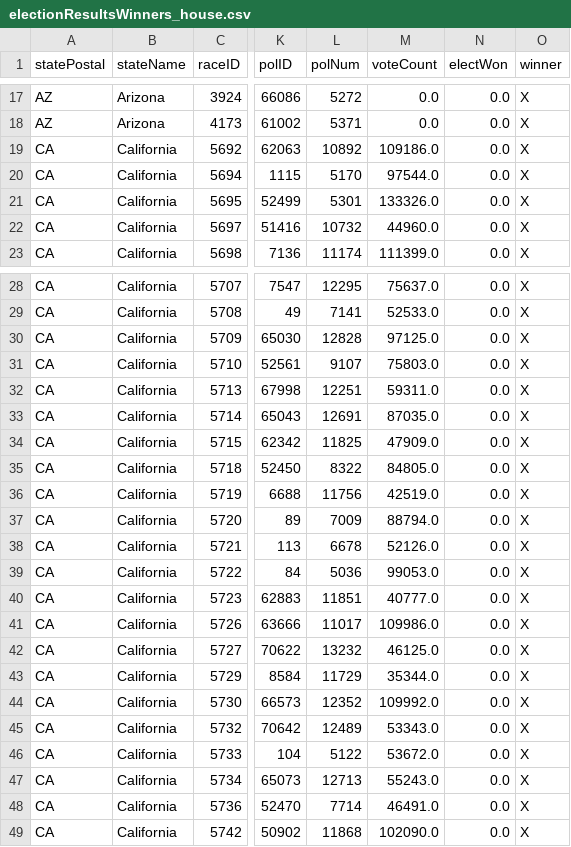
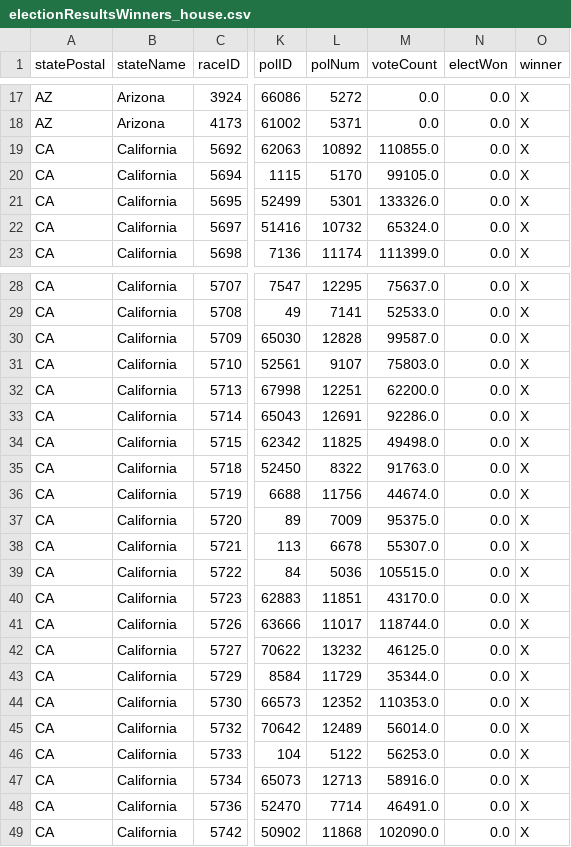
Before and after one commit to Nikkei-Visual-Data-Journalism/MidTermElection_1123409584372xxbb225, a CSV file: APAPI/electionResultsWinners_house.csv, drawn as a sheet; only a part is shown, gaps mark what is left out; the diff covers the shown part only; the diff names each change by its address in the sheet, - before the commit and + after, or states it on an @@ line.

```diff
--- a/APAPI/electionResultsWinners_house.csv
+++ b/APAPI/electionResultsWinners_house.csv
-M19 (voteCount): 109186.0
+M19 (voteCount): 110855.0
-M20 (voteCount): 97544.0
+M20 (voteCount): 99105.0
-M22 (voteCount): 44960.0
+M22 (voteCount): 65324.0
-M30 (voteCount): 97125.0
+M30 (voteCount): 99587.0
-M32 (voteCount): 59311.0
+M32 (voteCount): 62200.0
-M33 (voteCount): 87035.0
+M33 (voteCount): 92286.0
-M34 (voteCount): 47909.0
+M34 (voteCount): 49498.0
-M35 (voteCount): 84805.0
+M35 (voteCount): 91763.0
-M36 (voteCount): 42519.0
+M36 (voteCount): 44674.0
-M37 (voteCount): 88794.0
+M37 (voteCount): 95375.0
-M38 (voteCount): 52126.0
+M38 (voteCount): 55307.0
-M39 (voteCount): 99053.0
+M39 (voteCount): 105515.0
-M40 (voteCount): 40777.0
+M40 (voteCount): 43170.0
-M41 (voteCount): 109986.0
+M41 (voteCount): 118744.0
-M44 (voteCount): 109992.0
+M44 (voteCount): 110353.0
-M45 (voteCount): 53343.0
+M45 (voteCount): 56014.0
-M46 (voteCount): 53672.0
+M46 (voteCount): 56253.0
-M47 (voteCount): 55243.0
+M47 (voteCount): 58916.0
```
Also changed, not shown: 2 edited cells elsewhere in this file, APAPI/electionResultsWinners_senate.csv.
